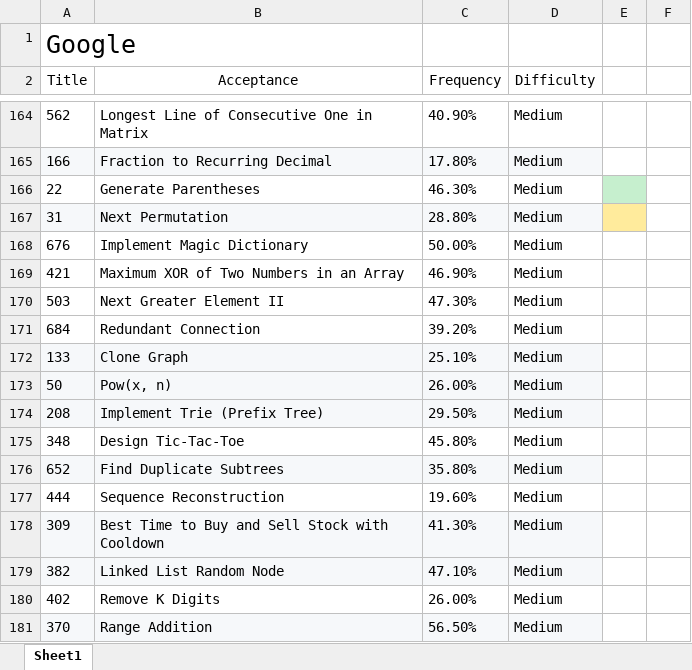
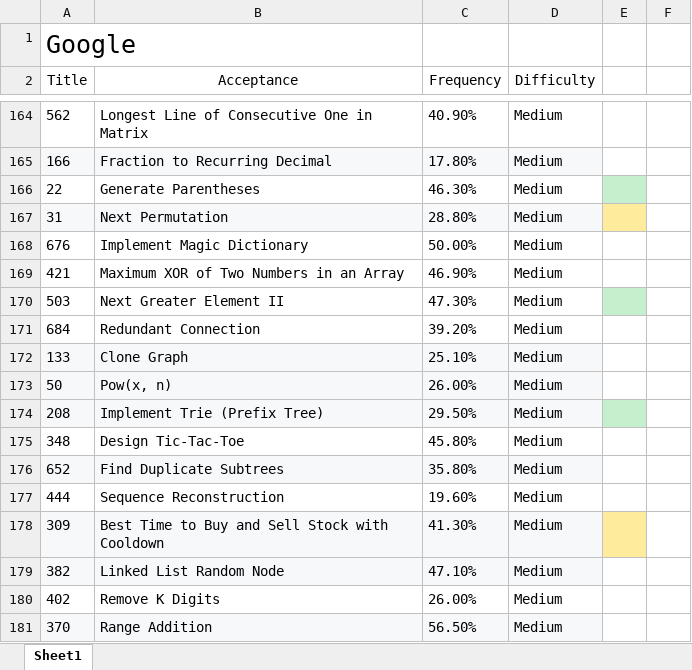
Before and after one commit to maple1986/leet, an Excel workbook: google_ranked.xlsx, sheet Sheet1, drawn as a sheet; only a part is shown, gaps mark what is left out; values as stored, in another font and other column widths than the file's, no borders; the diff names each change by its address in the sheet, - before the commit and + after, or states it on an @@ line.

```diff
--- a/google_ranked.xlsx (sheet Sheet1)
+++ b/google_ranked.xlsx (sheet Sheet1)
-E170 fill: none
+E170 fill: #C6EFCE
-E174 fill: none
+E174 fill: #C6EFCE
-E178 fill: none
+E178 fill: #FFEB9C
```
Also changed, not shown: 3 other files.
